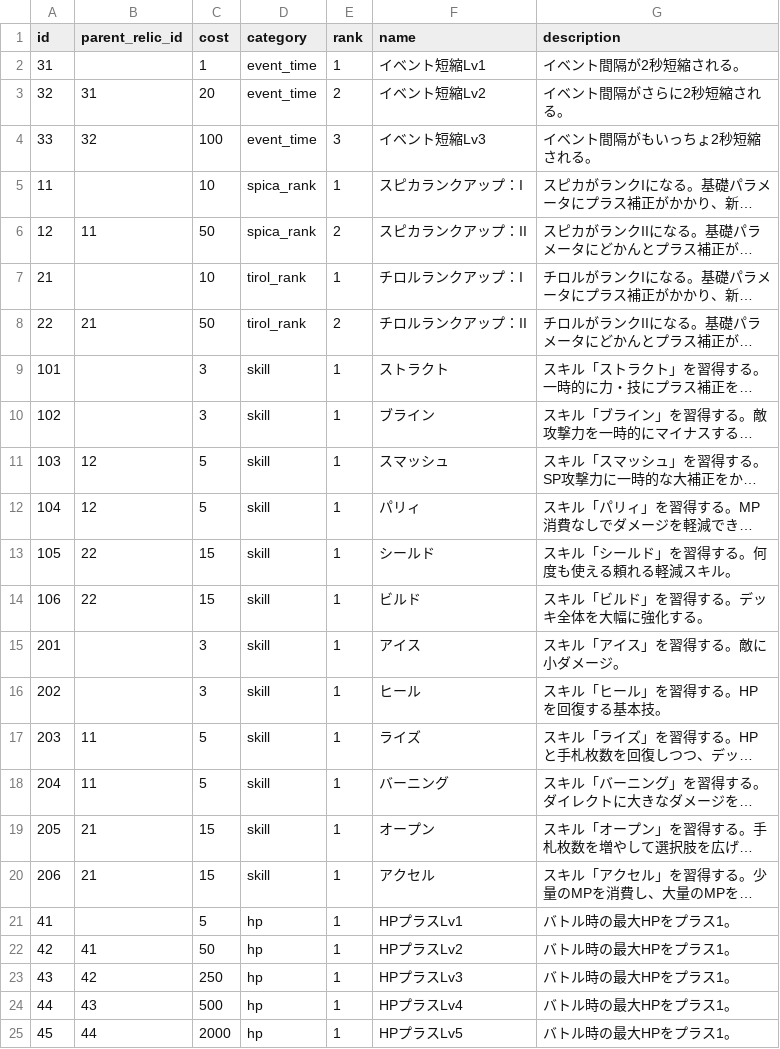
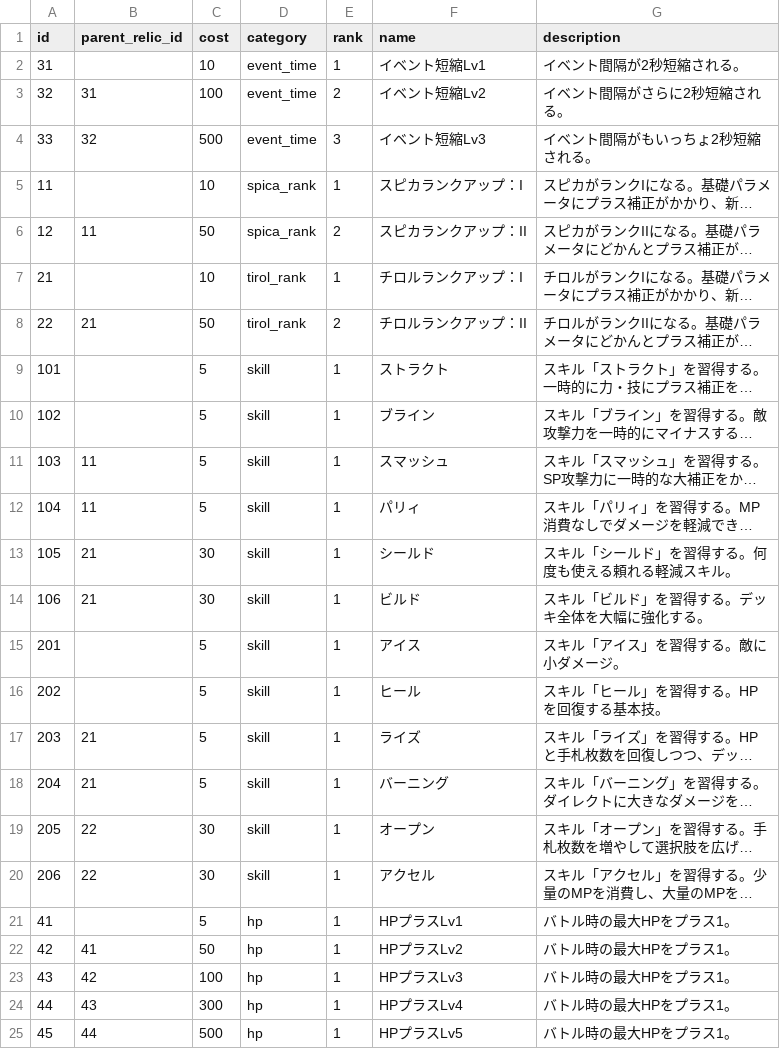
Before and after one commit to jyllsarta/stray-masterdata, a CSV file: seeds/relics.csv, drawn as a sheet; long unchanged cells end in …; the diff names each change by its address in the sheet, - before the commit and + after, or states it on an @@ line.

Commit message:
update by Masterdata Task 2020-08-20 00:31:34 +0900

```diff
--- a/seeds/relics.csv
+++ b/seeds/relics.csv
-C2 (cost): 1
+C2 (cost): 10
-C3 (cost): 20
+C3 (cost): 100
-C4 (cost): 100
+C4 (cost): 500
-C9:C10 (cost): 3
+C9:C10 (cost): 5
-B11:B12 (parent_relic_id): 12
+B11:B12 (parent_relic_id): 11
-B13:B14 (parent_relic_id): 22
+B13:B14 (parent_relic_id): 21
-C13:C14 (cost): 15
+C13:C14 (cost): 30
-C15:C16 (cost): 3
+C15:C16 (cost): 5
-B17:B18 (parent_relic_id): 11
+B17:B18 (parent_relic_id): 21
-B19:B20 (parent_relic_id): 21
+B19:B20 (parent_relic_id): 22
-C19:C20 (cost): 15
+C19:C20 (cost): 30
-C23 (cost): 250
+C23 (cost): 100
-C24 (cost): 500
+C24 (cost): 300
-C25 (cost): 2000
+C25 (cost): 500
```
